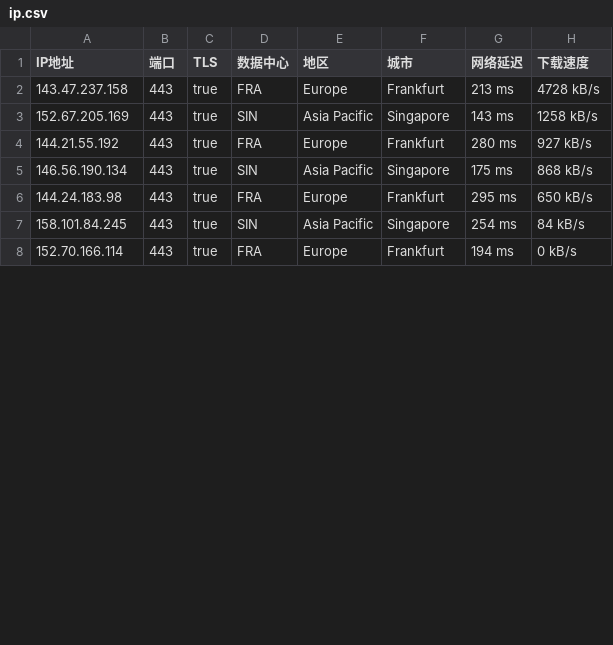
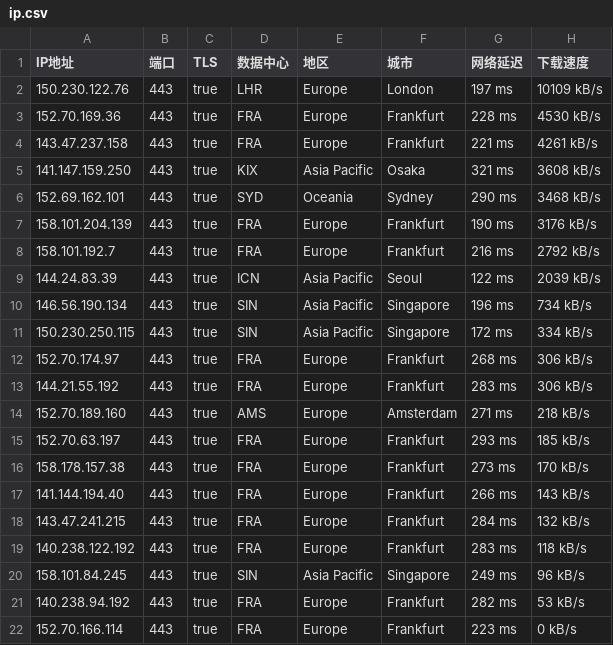
Before and after one commit to ailx1101/Cloudflare-IP-SpeedTest, a CSV file: ip.csv, drawn as a sheet; only a part is shown; the diff covers the shown part only.

Commit message:
update ip.csv

```diff
--- a/ip.csv
+++ b/ip.csv
@@ -1,8 +1,22 @@
 IP地址,端口,TLS,数据中心,地区,城市,网络延迟,下载速度
-143.47.237.158,443,true,FRA,Europe,Frankfurt,213 ms,4728 kB/s
-152.67.205.169,443,true,SIN,Asia Pacific,Singapore,143 ms,1258 kB/s
-144.21.55.192,443,true,FRA,Europe,Frankfurt,280 ms,927 kB/s
-146.56.190.134,443,true,SIN,Asia Pacific,Singapore,175 ms,868 kB/s
-144.24.183.98,443,true,FRA,Europe,Frankfurt,295 ms,650 kB/s
-158.101.84.245,443,true,SIN,Asia Pacific,Singapore,254 ms,84 kB/s
-152.70.166.114,443,true,FRA,Europe,Frankfurt,194 ms,0 kB/s
+150.230.122.76,443,true,LHR,Europe,London,197 ms,10109 kB/s
+152.70.169.36,443,true,FRA,Europe,Frankfurt,228 ms,4530 kB/s
+143.47.237.158,443,true,FRA,Europe,Frankfurt,221 ms,4261 kB/s
+141.147.159.250,443,true,KIX,Asia Pacific,Osaka,321 ms,3608 kB/s
+152.69.162.101,443,true,SYD,Oceania,Sydney,290 ms,3468 kB/s
+158.101.204.139,443,true,FRA,Europe,Frankfurt,190 ms,3176 kB/s
+158.101.192.7,443,true,FRA,Europe,Frankfurt,216 ms,2792 kB/s
+144.24.83.39,443,true,ICN,Asia Pacific,Seoul,122 ms,2039 kB/s
+146.56.190.134,443,true,SIN,Asia Pacific,Singapore,196 ms,734 kB/s
+150.230.250.115,443,true,SIN,Asia Pacific,Singapore,172 ms,334 kB/s
+152.70.174.97,443,true,FRA,Europe,Frankfurt,268 ms,306 kB/s
+144.21.55.192,443,true,FRA,Europe,Frankfurt,283 ms,306 kB/s
+152.70.189.160,443,true,AMS,Europe,Amsterdam,271 ms,218 kB/s
+152.70.63.197,443,true,FRA,Europe,Frankfurt,293 ms,185 kB/s
+158.178.157.38,443,true,FRA,Europe,Frankfurt,273 ms,170 kB/s
+141.144.194.40,443,true,FRA,Europe,Frankfurt,266 ms,143 kB/s
+143.47.241.215,443,true,FRA,Europe,Frankfurt,284 ms,132 kB/s
+140.238.122.192,443,true,FRA,Europe,Frankfurt,283 ms,118 kB/s
+158.101.84.245,443,true,SIN,Asia Pacific,Singapore,249 ms,96 kB/s
+140.238.94.192,443,true,FRA,Europe,Frankfurt,282 ms,53 kB/s
+152.70.166.114,443,true,FRA,Europe,Frankfurt,223 ms,0 kB/s
```
Also changed, not shown: 2 added rows, 6 removed rows and 1 edited cell elsewhere in this file.
